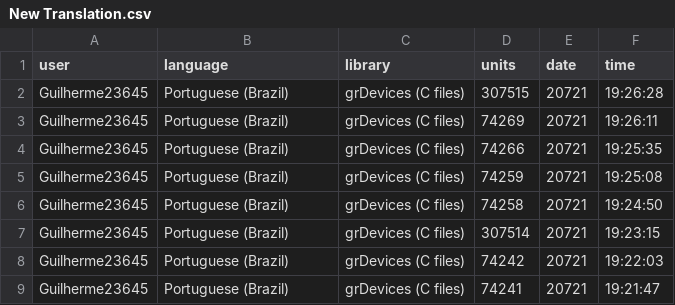
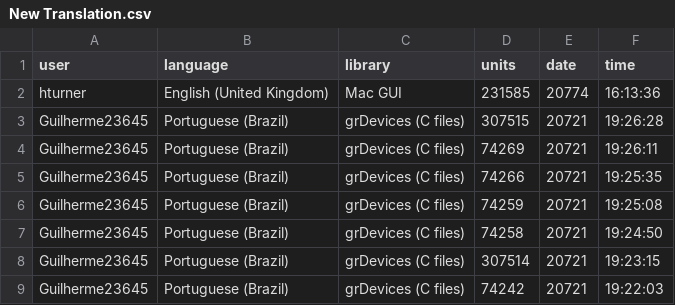
Before and after one commit to r-devel/translations-dashboard, a CSV file: weblate/Recent Changes/New Translation.csv, drawn as a sheet; only a part is shown; the shorter side is filled out with more unchanged rows.

```diff
--- a/weblate/Recent Changes/New Translation.csv
+++ b/weblate/Recent Changes/New Translation.csv
@@ -1,2 +1,3 @@
 user,language,library,units,date,time
+hturner,English (United Kingdom),Mac GUI,231585,20774,16:13:36
 Guilherme23645,Portuguese (Brazil),grDevices (C files),307515,20721,19:26:28
```
Also changed, not shown: 1 other file.
